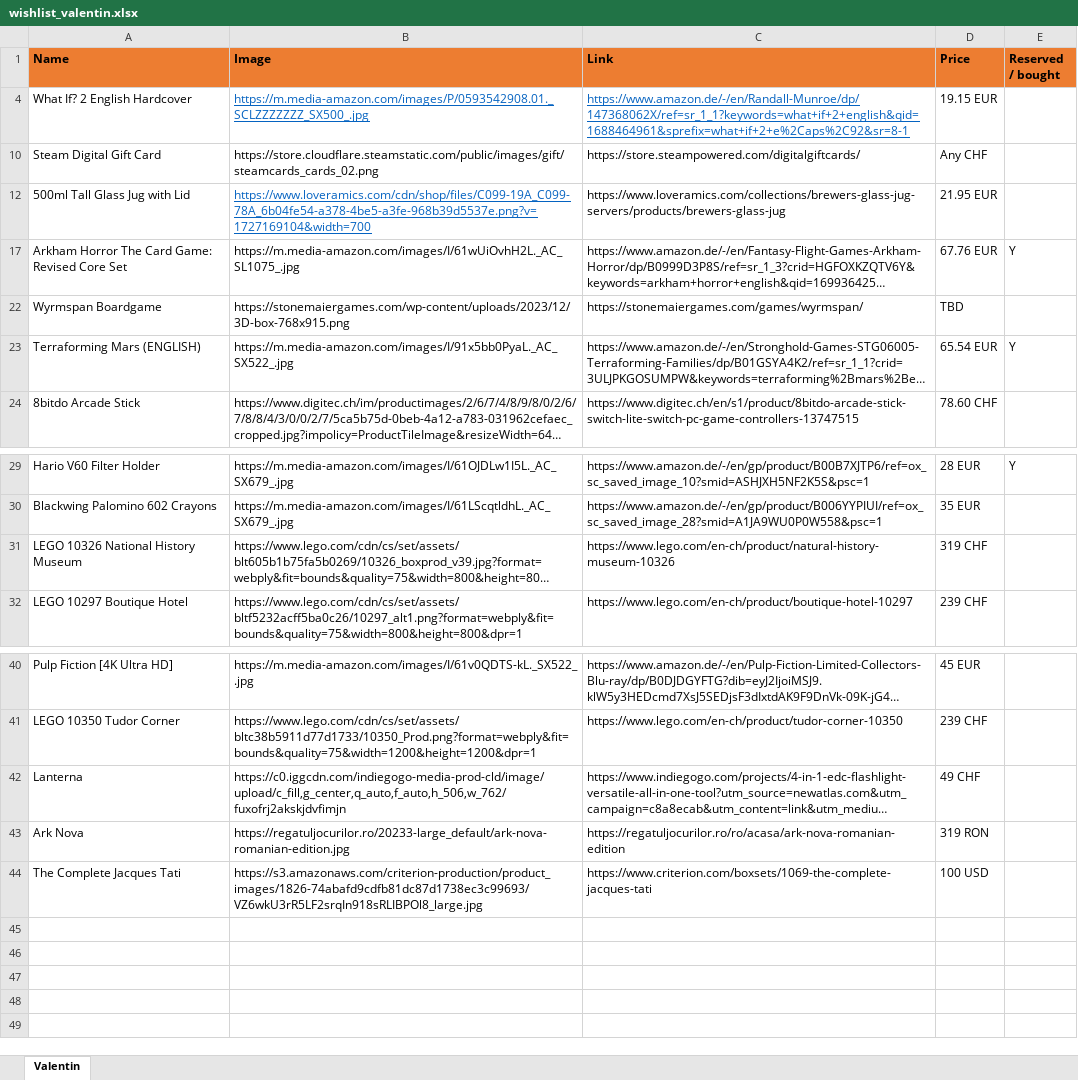
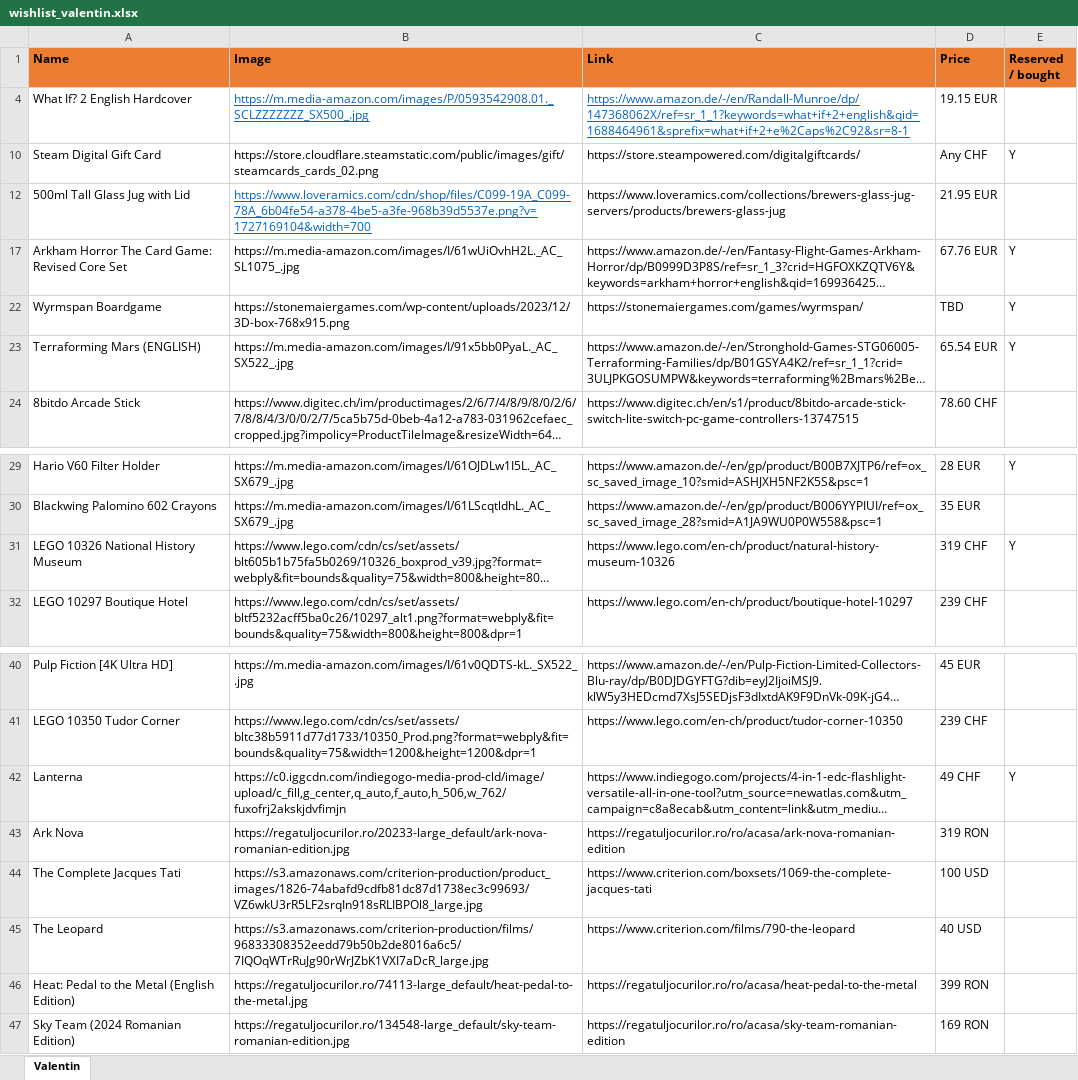
Before and after one commit to vallici/valentinwishlist, an Excel workbook: wishlist_valentin.xlsx, sheet Valentin, drawn as a sheet; only a part is shown, gaps mark what is left out; long unchanged cells end in …; values as stored, in another font and other column widths than the file's, no borders; the diff names each change by its address in the sheet, - before the commit and + after, or states it on an @@ line.

```diff
--- a/wishlist_valentin.xlsx (sheet Valentin)
+++ b/wishlist_valentin.xlsx (sheet Valentin)
-E10 (Reserved / bought): (empty)
+E10 (Reserved / bought): Y
-E22 (Reserved / bought): (empty)
+E22 (Reserved / bought): Y
-E31 (Reserved / bought): (empty)
+E31 (Reserved / bought): Y
-E42 (Reserved / bought): (empty)
+E42 (Reserved / bought): Y
+row 45: The Leopard | https://s3.amazonaws.com/criterion-production/films/96833308352eedd79b50b2de8016a6c5/7IQOqWTrRuJg90rWrJZbK1VXI7aDcR_large.jpg | https://www.criterion.com/films/790-the-leopard | 40 USD
+row 46: Heat: Pedal to the Metal (English Edition) | https://regatuljocurilor.ro/74113-large_default/heat-pedal-to-the-metal.jpg | https://regatuljocurilor.ro/ro/acasa/heat-pedal-to-the-metal | 399 RON
+row 47: Sky Team (2024 Romanian Edition) | https://regatuljocurilor.ro/134548-large_default/sky-team-romanian-edition.jpg | https://regatuljocurilor.ro/ro/acasa/sky-team-romanian-edition | 169 RON
```
Also changed, not shown: 1 other file.
